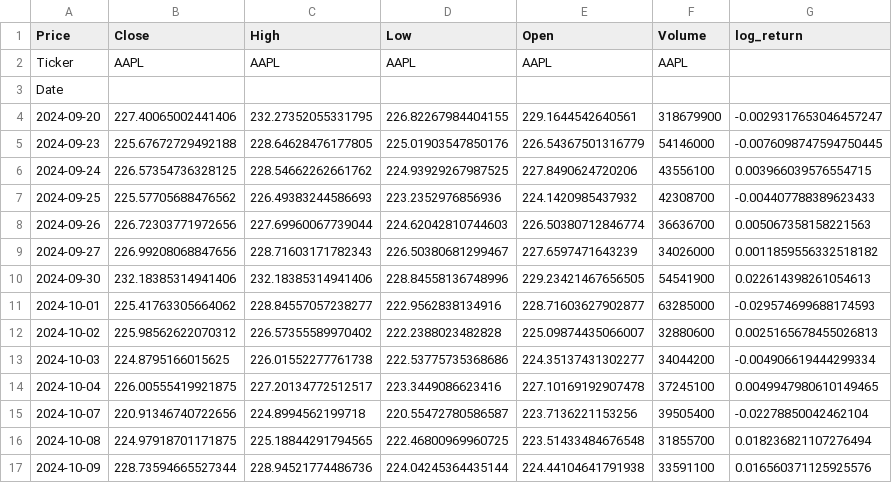
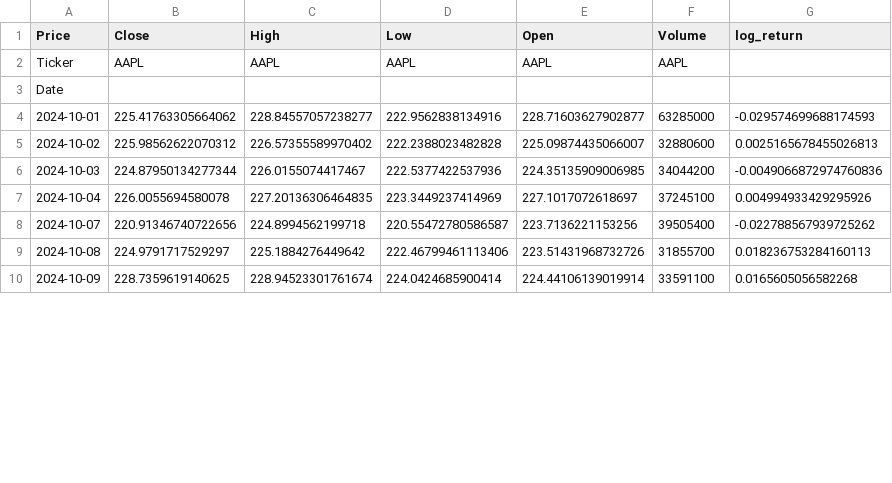
Before and after one commit to soham29640/Volatility_Predictor_App, a CSV file: data/processed/returns.csv, drawn as a sheet; only a part is shown; the diff covers the shown part only.

```diff
--- a/data/processed/returns.csv
+++ b/data/processed/returns.csv
@@ -3,15 +3,8 @@ Ticker,AAPL,AAPL,AAPL,AAPL,AAPL,
 Date,,,,,,
-2024-09-20,227.40065002441406,232.27352055331795,226.82267984404155,229.1644542640561,318679900,-0.0029317653046457247
-2024-09-23,225.67672729492188,228.64628476177805,225.01903547850176,226.54367501316779,54146000,-0.0076098747594750445
-2024-09-24,226.57354736328125,228.54662262661762,224.93929267987525,227.8490624720206,43556100,0.003966039576554715
-2024-09-25,225.57705688476562,226.49383244586693,223.2352976856936,224.1420985437932,42308700,-0.004407788389623433
-2024-09-26,226.72303771972656,227.69960067739044,224.62042810744603,226.50380712846774,36636700,0.005067358158221563
-2024-09-27,226.99208068847656,228.71603171782343,226.50380681299467,227.6597471643239,34026000,0.0011859556332518182
-2024-09-30,232.18385314941406,232.18385314941406,228.84558136748996,229.23421467656505,54541900,0.022614398261054613
 2024-10-01,225.41763305664062,228.84557057238277,222.9562838134916,228.71603627902877,63285000,-0.029574699688174593
 2024-10-02,225.98562622070312,226.57355589970402,222.2388023482828,225.09874435066007,32880600,0.0025165678455026813
-2024-10-03,224.8795166015625,226.01552277761738,222.53775735368686,224.35137431302277,34044200,-0.004906619444299334
-2024-10-04,226.00555419921875,227.20134772512517,223.3449086623416,227.10169192907478,37245100,0.0049947980610149465
-2024-10-07,220.91346740722656,224.8994562199718,220.55472780586587,223.7136221153256,39505400,-0.02278850042462104
-2024-10-08,224.97918701171875,225.18844291794565,222.46800969960725,223.51433484676548,31855700,0.018236821107276494
-2024-10-09,228.73594665527344,228.94521774486736,224.04245364435144,224.44104641791938,33591100,0.016560371125925576
+2024-10-03,224.87950134277344,226.0155074417467,222.5377422537936,224.35135909006985,34044200,-0.0049066872974760836
+2024-10-04,226.0055694580078,227.20136306464835,223.3449237414969,227.1017072618697,37245100,0.004994933429295926
+2024-10-07,220.91346740722656,224.8994562199718,220.55472780586587,223.7136221153256,39505400,-0.022788567939725262
+2024-10-08,224.9791717529297,225.1884276449642,222.46799461113406,223.51431968732726,31855700,0.018236753284160113
+2024-10-09,228.7359619140625,228.94523301761674,224.0424685900414,224.44106139019914,33591100,0.0165605056582268
```
Also changed, not shown: 7 added rows and 34 edited cells elsewhere in this file, data/raw/AAPL.csv, 1 other file.
